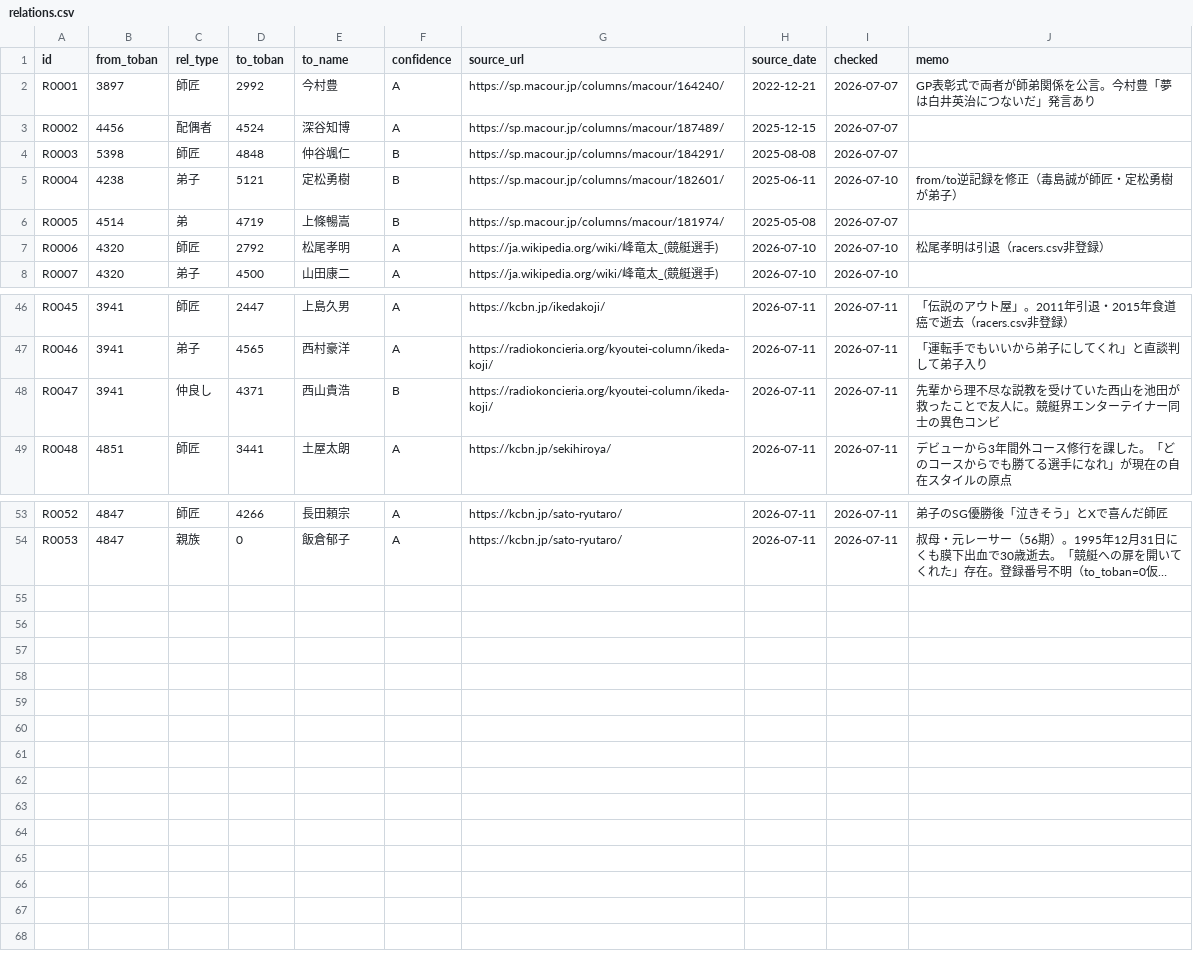
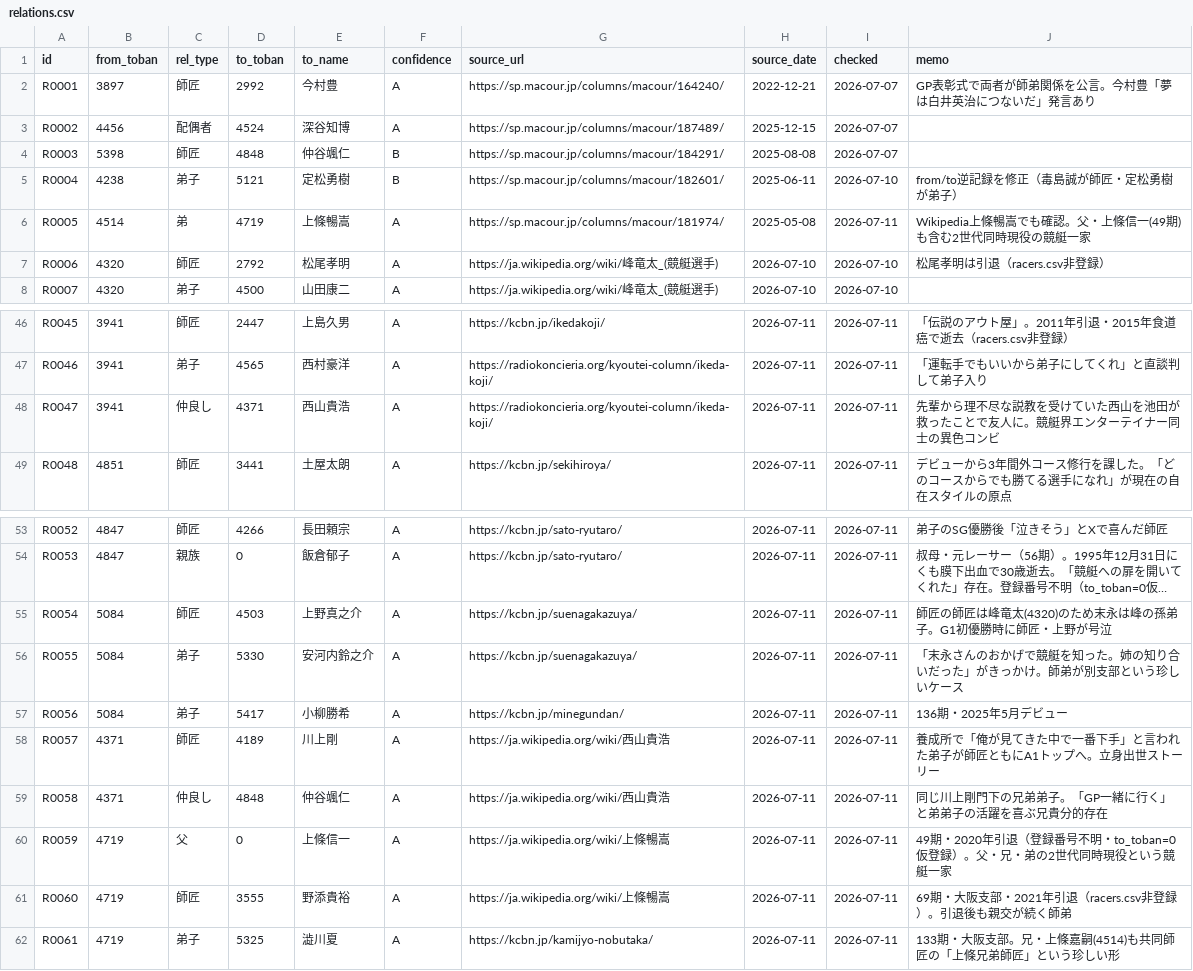
Before and after one commit to bonito323-a11y/funetan, a CSV file: data/relations.csv, drawn as a sheet; only a part is shown, gaps mark what is left out; long unchanged cells end in …; the diff names each change by its address in the sheet, - before the commit and + after, or states it on an @@ line.

```diff
--- a/data/relations.csv
+++ b/data/relations.csv
-F6 (confidence): B
+F6 (confidence): A
-I6 (checked): 2026-07-07
+I6 (checked): 2026-07-11
-J6 (memo): (empty)
+J6 (memo): Wikipedia上條暢嵩でも確認。父・上條信一(49期)も含む2世代同時現役の競艇一家
-F48 (confidence): B
+F48 (confidence): A
+row 55: R0054 | 5084 | 師匠 | 4503 | 上野真之介 | A | https://kcbn.jp/suenagakazuya/ | 2026-07-11 | 2026-07-11 | 師匠の師匠は峰竜太(4320)のため末永は峰の孫弟子。G1初優勝時に師匠・上野が号泣
+row 56: R0055 | 5084 | 弟子 | 5330 | 安河内鈴之介 | A | https://kcbn.jp/suenagakazuya/ | 2026-07-11 | 2026-07-11 | 「末永さんのおかげで競艇を知った。姉の知り合いだった」がきっかけ。師弟が別支部という珍しいケース
+row 57: R0056 | 5084 | 弟子 | 5417 | 小柳勝希 | A | https://kcbn.jp/minegundan/ | 2026-07-11 | 2026-07-11 | 136期・2025年5月デビュー
+row 58: R0057 | 4371 | 師匠 | 4189 | 川上剛 | A | https://ja.wikipedia.org/wiki/西山貴浩 | 2026-07-11 | 2026-07-11 | 養成所で「俺が見てきた中で一番下手」と言われた弟子が師匠ともにA1トップへ。立身出世ストーリー
+row 59: R0058 | 4371 | 仲良し | 4848 | 仲谷颯仁 | A | https://ja.wikipedia.org/wiki/西山貴浩 | 2026-07-11 | 2026-07-11 | 同じ川上剛門下の兄弟弟子。「GP一緒に行く」と弟弟子の活躍を喜ぶ兄貴分的存在
+row 60: R0059 | 4719 | 父 | 0 | 上條信一 | A | https://ja.wikipedia.org/wiki/上條暢嵩 | 2026-07-11 | 2026-07-11 | 49期・2020年引退（登録番号不明・to_toban=0仮登録）。父・兄・弟の2世代同時現役という競艇一家
+row 61: R0060 | 4719 | 師匠 | 3555 | 野添貴裕 | A | https://ja.wikipedia.org/wiki/上條暢嵩 | 2026-07-11 | 2026-07-11 | 69期・大阪支部・2021年引退（racers.csv非登録）。引退後も親交が続く師弟
+row 62: R0061 | 4719 | 弟子 | 5325 | 澁川夏 | A | https://kcbn.jp/kamijyo-nobutaka/ | 2026-07-11 | 2026-07-11 | 133期・大阪支部。兄・上條嘉嗣(4514)も共同師匠の「上條兄弟師匠」という珍しい形
```
Also changed, not shown: 14 other files.
